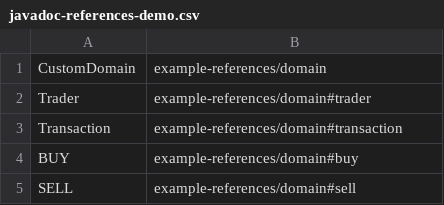
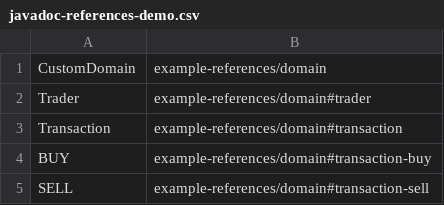
Before and after one commit to testingisdocumenting/znai, a CSV file: znai-docs/znai/snippets/references/javadoc-references-demo.csv, drawn as a sheet.

```diff
--- a/znai-docs/znai/snippets/references/javadoc-references-demo.csv
+++ b/znai-docs/znai/snippets/references/javadoc-references-demo.csv
@@ -3,3 +3,3 @@ Trader, example-references/domain#trader
 Transaction, example-references/domain#transaction
-BUY, example-references/domain#buy
-SELL, example-references/domain#sell
+BUY, example-references/domain#transaction-buy
+SELL, example-references/domain#transaction-sell
```
Also changed, not shown: 1 other file.
